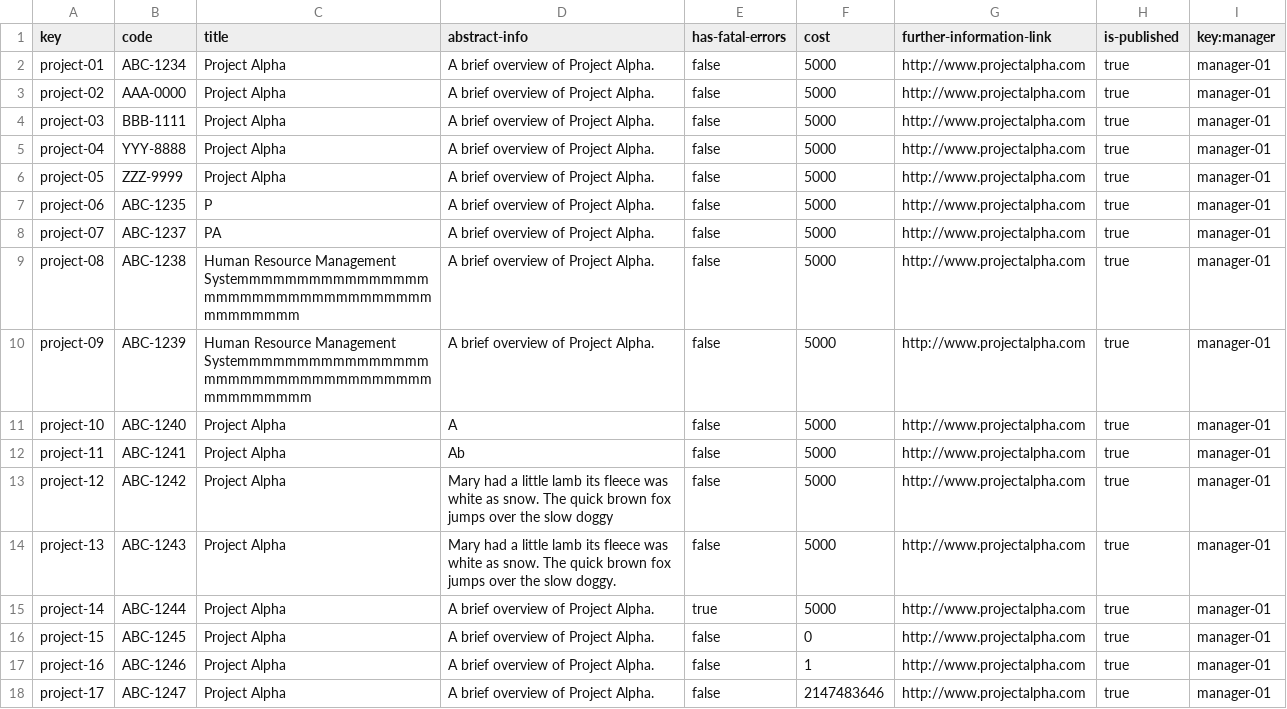
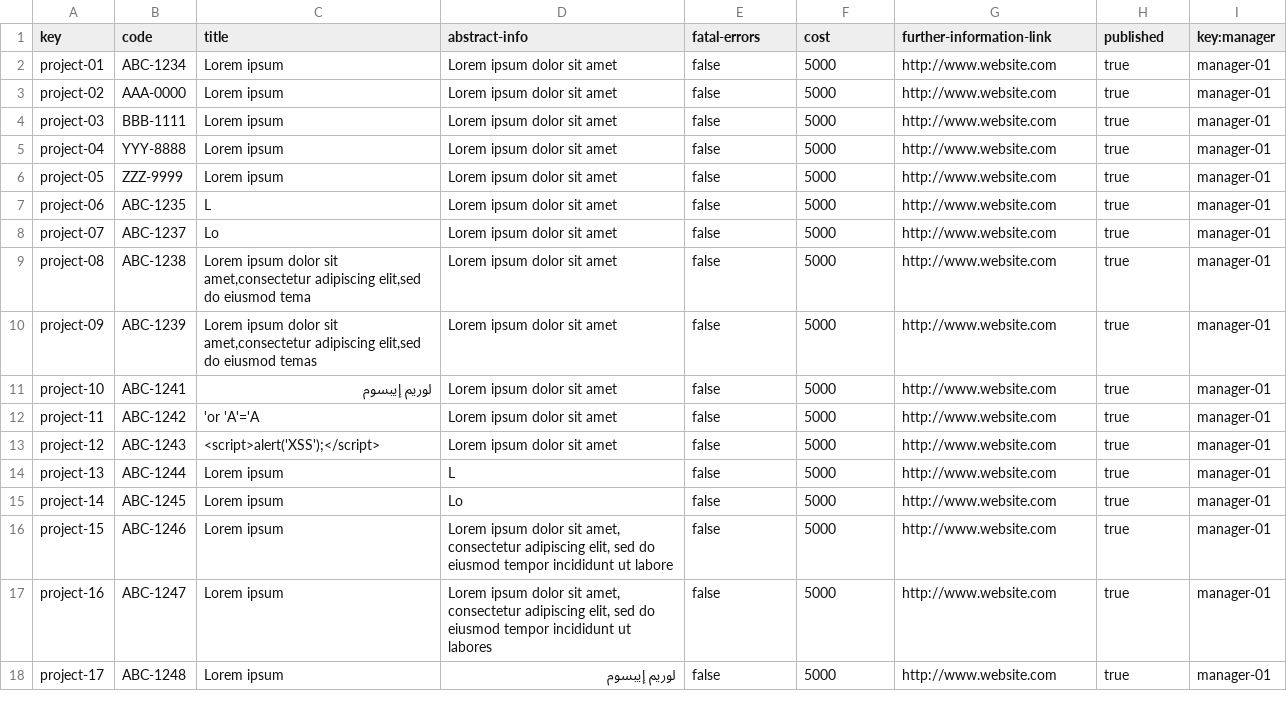
Before and after one commit to C1-010/Acme-SF-D03, a CSV file: src/main/webapp/WEB-INF/resources/sample-data/project.csv, drawn as a sheet; only a part is shown; the diff covers the shown part only.

Commit message:
Sample data D01 improved

```diff
--- a/src/main/webapp/WEB-INF/resources/sample-data/project.csv
+++ b/src/main/webapp/WEB-INF/resources/sample-data/project.csv
@@ -1,18 +1,18 @@
-key,code,title,abstract-info,has-fatal-errors,cost,further-information-link,is-published,key:manager
-project-01,ABC-1234,Project Alpha,A brief overview of Project Alpha.,false,5000,http://www.projectalpha.com,true,manager-01
-project-02,AAA-0000,Project Alpha,A brief overview of Project Alpha.,false,5000,http://www.projectalpha.com,true,manager-01
-project-03,BBB-1111,Project Alpha,A brief overview of Project Alpha.,false,5000,http://www.projectalpha.com,true,manager-01
-project-04,YYY-8888,Project Alpha,A brief overview of Project Alpha.,false,5000,http://www.projectalpha.com,true,manager-01
-project-05,ZZZ-9999,Project Alpha,A brief overview of Project Alpha.,false,5000,http://www.projectalpha.com,true,manager-01
-project-06,ABC-1235,P,A brief overview of Project Alpha.,false,5000,http://www.projectalpha.com,true,manager-01
-project-07,ABC-1237,PA,A brief overview of Project Alpha.,false,5000,http://www.projectalpha.com,true,manager-01
-project-08,ABC-1238,Human Resource Management Systemmmmmmmmmmmmmmmmmmmmmmmmmmmmmmmmmmmmmmmmmmm,A brief overview of Project Alpha.,false,5000,http://www.projectalpha.com,true,manager-01
-project-09,ABC-1239,Human Resource Management Systemmmmmmmmmmmmmmmmmmmmmmmmmmmmmmmmmmmmmmmmmmmm,A brief overview of Project Alpha.,false,5000,http://www.projectalpha.com,true,manager-01
-project-10,ABC-1240,Project Alpha,A,false,5000,http://www.projectalpha.com,true,manager-01
-project-11,ABC-1241,Project Alpha,Ab,false,5000,http://www.projectalpha.com,true,manager-01
-project-12,ABC-1242,Project Alpha,Mary had a little lamb its fleece was white as snow. The quick brown fox jumps over the slow doggy,false,5000,http://www.projectalpha.com,true,manager-01
-project-13,ABC-1243,Project Alpha,Mary had a little lamb its fleece was white as snow. The quick brown fox jumps over the slow doggy.,false,5000,http://www.projectalpha.com,true,manager-01
-project-14,ABC-1244,Project Alpha,A brief overview of Project Alpha.,true,5000,http://www.projectalpha.com,true,manager-01
-project-15,ABC-1245,Project Alpha,A brief overview of Project Alpha.,false,0,http://www.projectalpha.com,true,manager-01
-project-16,ABC-1246,Project Alpha,A brief overview of Project Alpha.,false,1,http://www.projectalpha.com,true,manager-01
-project-17,ABC-1247,Project Alpha,A brief overview of Project Alpha.,false,2147483646,http://www.projectalpha.com,true,manager-01
+key,code,title,abstract-info,fatal-errors,cost,further-information-link,published,key:manager
+project-01,ABC-1234,Lorem ipsum,Lorem ipsum dolor sit amet,false,5000,http://www.website.com,true,manager-01
+project-02,AAA-0000,Lorem ipsum,Lorem ipsum dolor sit amet,false,5000,http://www.website.com,true,manager-01
+project-03,BBB-1111,Lorem ipsum,Lorem ipsum dolor sit amet,false,5000,http://www.website.com,true,manager-01
+project-04,YYY-8888,Lorem ipsum,Lorem ipsum dolor sit amet,false,5000,http://www.website.com,true,manager-01
+project-05,ZZZ-9999,Lorem ipsum,Lorem ipsum dolor sit amet,false,5000,http://www.website.com,true,manager-01
+project-06,ABC-1235,L,Lorem ipsum dolor sit amet,false,5000,http://www.website.com,true,manager-01
+project-07,ABC-1237,Lo,Lorem ipsum dolor sit amet,false,5000,http://www.website.com,true,manager-01
+project-08,ABC-1238,"Lorem ipsum dolor sit amet,consectetur adipiscing elit,sed do eiusmod tema",Lorem ipsum dolor sit amet,false,5000,http://www.website.com,true,manager-01
+project-09,ABC-1239,"Lorem ipsum dolor sit amet,consectetur adipiscing elit,sed do eiusmod temas",Lorem ipsum dolor sit amet,false,5000,http://www.website.com,true,manager-01
+project-10,ABC-1241,لوريم إيبسوم,Lorem ipsum dolor sit amet,false,5000,http://www.website.com,true,manager-01
+project-11,ABC-1242,'or 'A'='A,Lorem ipsum dolor sit amet,false,5000,http://www.website.com,true,manager-01
+project-12,ABC-1243,<script>alert('XSS');</script>,Lorem ipsum dolor sit amet,false,5000,http://www.website.com,true,manager-01
+project-13,ABC-1244,Lorem ipsum,L,false,5000,http://www.website.com,true,manager-01
+project-14,ABC-1245,Lorem ipsum,Lo,false,5000,http://www.website.com,true,manager-01
+project-15,ABC-1246,Lorem ipsum,"Lorem ipsum dolor sit amet, consectetur adipiscing elit, sed do eiusmod tempor incididunt ut labore",false,5000,http://www.website.com,true,manager-01
+project-16,ABC-1247,Lorem ipsum,"Lorem ipsum dolor sit amet, consectetur adipiscing elit, sed do eiusmod tempor incididunt ut labores",false,5000,http://www.website.com,true,manager-01
+project-17,ABC-1248,Lorem ipsum,لوريم إيبسوم,false,5000,http://www.website.com,true,manager-01
```
Also changed, not shown: 8 added rows and 36 edited cells elsewhere in this file, src/main/webapp/WEB-INF/resources/sample-data/claim.csv, src/main/webapp/WEB-INF/resources/sample-data/user-story.csv, 2 other files.
